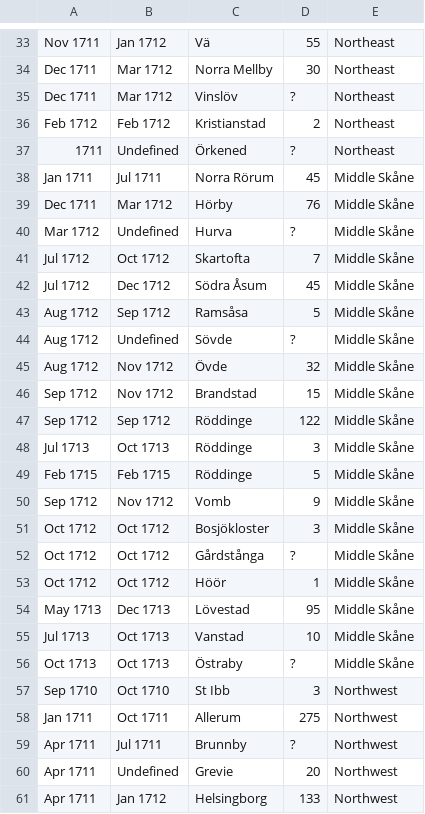
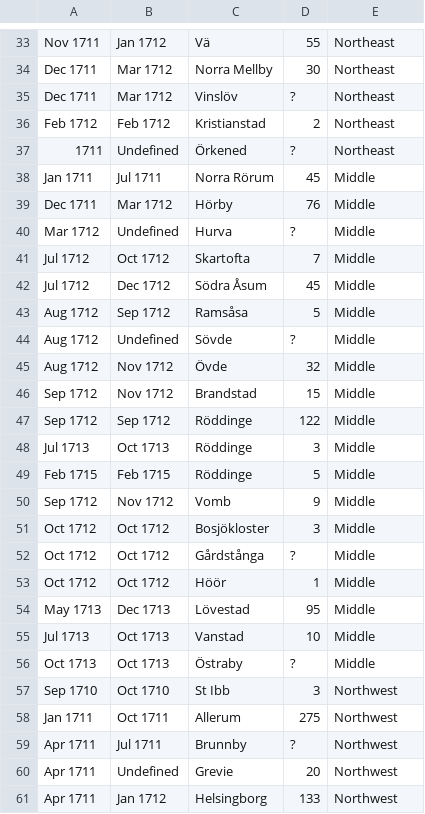
Before and after one commit to polislizarralde/PythonMathematicalModeling, a CSV file: docs/PlagueProject/data/Appendix6Bodil.csv, drawn as a sheet; only a part is shown, gaps mark what is left out.

Commit message:
Change Middle Skåne by Middle

```diff
--- a/docs/PlagueProject/data/Appendix6Bodil.csv
+++ b/docs/PlagueProject/data/Appendix6Bodil.csv
@@ -37,21 +37,21 @@
 "1711","Undefined","Örkened","?","Northeast"
-"Jan 1711","Jul 1711","Norra Rörum",45,"Middle Skåne"
-"Dec 1711","Mar 1712","Hörby",76,"Middle Skåne"
-"Mar 1712","Undefined","Hurva","?","Middle Skåne"
-"Jul 1712","Oct 1712","Skartofta",7,"Middle Skåne"
-"Jul 1712","Dec 1712","Södra Åsum",45,"Middle Skåne"
-"Aug 1712","Sep 1712","Ramsåsa",5,"Middle Skåne"
-"Aug 1712","Undefined","Sövde","?","Middle Skåne"
-"Aug 1712","Nov 1712","Övde",32,"Middle Skåne"
-"Sep 1712","Nov 1712","Brandstad",15,"Middle Skåne"
-"Sep 1712","Sep 1712","Röddinge",122,"Middle Skåne"
-"Jul 1713","Oct 1713","Röddinge",3,"Middle Skåne"
-"Feb 1715","Feb 1715","Röddinge",5,"Middle Skåne"
-"Sep 1712","Nov 1712","Vomb",9,"Middle Skåne"
-"Oct 1712","Oct 1712","Bosjökloster",3,"Middle Skåne"
-"Oct 1712","Oct 1712","Gårdstånga","?","Middle Skåne"
-"Oct 1712","Oct 1712","Höör",1,"Middle Skåne"
-"May 1713","Dec 1713","Lövestad",95,"Middle Skåne"
-"Jul 1713","Oct 1713","Vanstad",10,"Middle Skåne"
-"Oct 1713","Oct 1713","Östraby","?","Middle Skåne"
+"Jan 1711","Jul 1711","Norra Rörum",45,"Middle"
+"Dec 1711","Mar 1712","Hörby",76,"Middle"
+"Mar 1712","Undefined","Hurva","?","Middle"
+"Jul 1712","Oct 1712","Skartofta",7,"Middle"
+"Jul 1712","Dec 1712","Södra Åsum",45,"Middle"
+"Aug 1712","Sep 1712","Ramsåsa",5,"Middle"
+"Aug 1712","Undefined","Sövde","?","Middle"
+"Aug 1712","Nov 1712","Övde",32,"Middle"
+"Sep 1712","Nov 1712","Brandstad",15,"Middle"
+"Sep 1712","Sep 1712","Röddinge",122,"Middle"
+"Jul 1713","Oct 1713","Röddinge",3,"Middle"
+"Feb 1715","Feb 1715","Röddinge",5,"Middle"
+"Sep 1712","Nov 1712","Vomb",9,"Middle"
+"Oct 1712","Oct 1712","Bosjökloster",3,"Middle"
+"Oct 1712","Oct 1712","Gårdstånga","?","Middle"
+"Oct 1712","Oct 1712","Höör",1,"Middle"
+"May 1713","Dec 1713","Lövestad",95,"Middle"
+"Jul 1713","Oct 1713","Vanstad",10,"Middle"
+"Oct 1713","Oct 1713","Östraby","?","Middle"
 "Sep 1710","Oct 1710","St Ibb",3,"Northwest"
```
